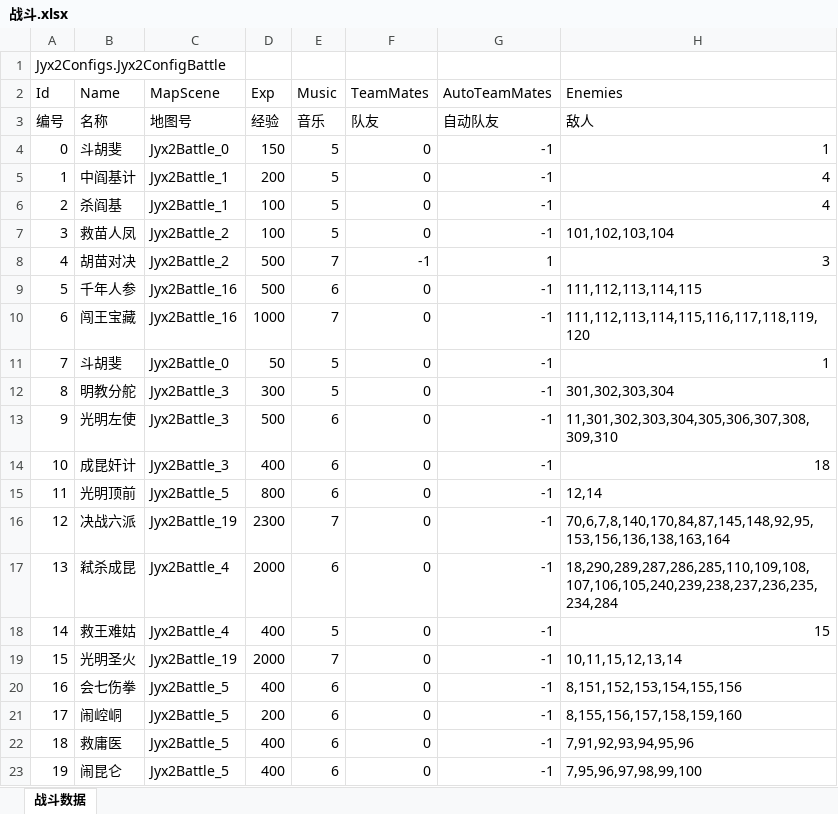
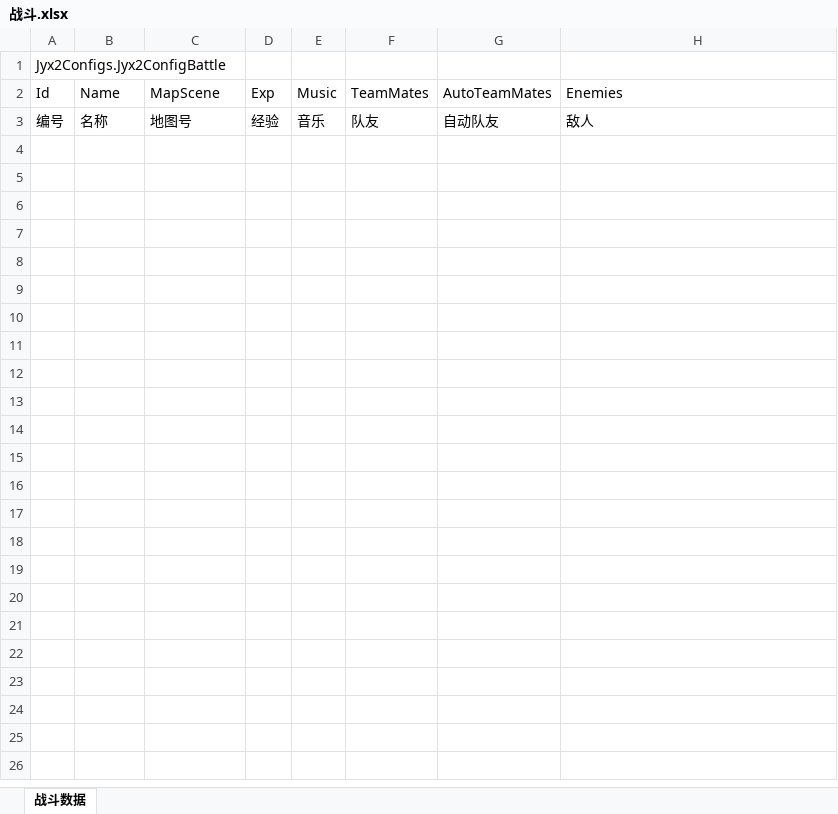
Before and after one commit to jynew/jynew, an Excel workbook: jyx2/Assets/Mods/xiastart_roguelike/Configs/战斗.xlsx, sheet 战斗数据, drawn as a sheet; only a part is shown; values as stored, in another font and other column widths than the file's, no borders; the diff covers the shown part only; the diff names each change by its address in the sheet, - before the commit and + after, or states it on an @@ line.

```diff
--- a/jyx2/Assets/Mods/xiastart_roguelike/Configs/战斗.xlsx (sheet 战斗数据)
+++ b/jyx2/Assets/Mods/xiastart_roguelike/Configs/战斗.xlsx (sheet 战斗数据)
-row 4: 0 | 斗胡斐 | Jyx2Battle_0 | 150 | 5 | 0 | -1 | 1
-row 5: 1 | 中阎基计 | Jyx2Battle_1 | 200 | 5 | 0 | -1 | 4
-row 6: 2 | 杀阎基 | Jyx2Battle_1 | 100 | 5 | 0 | -1 | 4
-row 7: 3 | 救苗人凤 | Jyx2Battle_2 | 100 | 5 | 0 | -1 | 101,102,103,104
-row 8: 4 | 胡苗对决 | Jyx2Battle_2 | 500 | 7 | -1 | 1 | 3
-row 9: 5 | 千年人参 | Jyx2Battle_16 | 500 | 6 | 0 | -1 | 111,112,113,114,115
-row 10: 6 | 闯王宝藏 | Jyx2Battle_16 | 1000 | 7 | 0 | -1 | 111,112,113,114,115,116,117,118,119,120
-row 11: 7 | 斗胡斐 | Jyx2Battle_0 | 50 | 5 | 0 | -1 | 1
-row 12: 8 | 明教分舵 | Jyx2Battle_3 | 300 | 5 | 0 | -1 | 301,302,303,304
-row 13: 9 | 光明左使 | Jyx2Battle_3 | 500 | 6 | 0 | -1 | 11,301,302,303,304,305,306,307,308,309,310
-row 14: 10 | 成昆奸计 | Jyx2Battle_3 | 400 | 6 | 0 | -1 | 18
-row 15: 11 | 光明顶前 | Jyx2Battle_5 | 800 | 6 | 0 | -1 | 12,14
-row 16: 12 | 决战六派 | Jyx2Battle_19 | 2300 | 7 | 0 | -1 | 70,6,7,8,140,170,84,87,145,148,92,95,153,156,136,138,163,164
-row 17: 13 | 弒杀成昆 | Jyx2Battle_4 | 2000 | 6 | 0 | -1 | 18,290,289,287,286,285,110,109,108,107,106,105,240,239,238,237,236,235,234,284
-row 18: 14 | 救王难姑 | Jyx2Battle_4 | 400 | 5 | 0 | -1 | 15
-row 19: 15 | 光明圣火 | Jyx2Battle_19 | 2000 | 7 | 0 | -1 | 10,11,15,12,13,14
-row 20: 16 | 会七伤拳 | Jyx2Battle_5 | 400 | 6 | 0 | -1 | 8,151,152,153,154,155,156
-row 21: 17 | 闹崆峒 | Jyx2Battle_5 | 200 | 6 | 0 | -1 | 8,155,156,157,158,159,160
-row 22: 18 | 救庸医 | Jyx2Battle_5 | 400 | 6 | 0 | -1 | 7,91,92,93,94,95,96
-row 23: 19 | 闹昆仑 | Jyx2Battle_5 | 400 | 6 | 0 | -1 | 7,95,96,97,98,99,100
```
Also changed, not shown: 120 removed rows elsewhere in this sheet, jyx2/Assets/Mods/xiastart_roguelike/Configs/人物.xlsx, jyx2/Assets/Mods/xiastart_roguelike/Configs/场景.xlsx, 10 other files.
